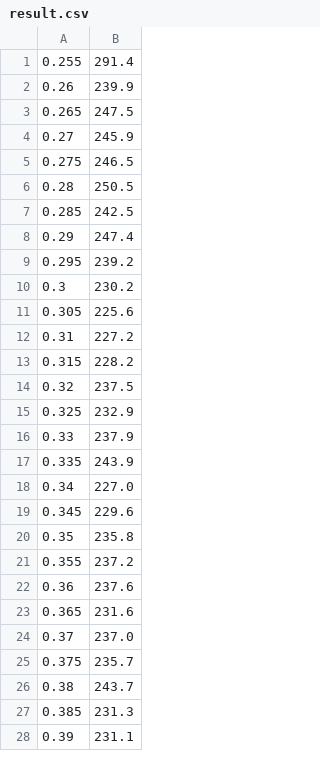
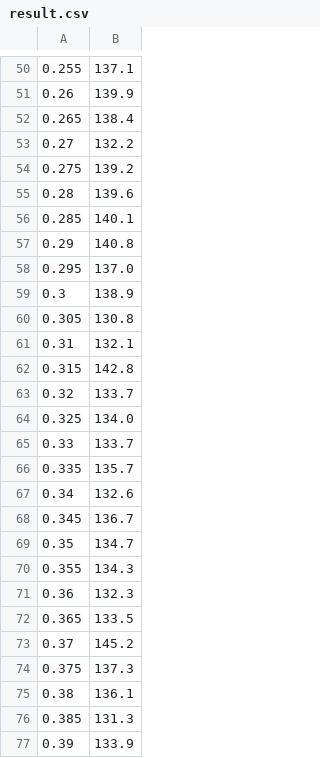
Before and after one commit to Shelleyaaa/INFO6205-Assignments, a CSV file: src/result.csv, drawn as a sheet; only a part is shown, gaps mark what is left out; the diff covers the shown part only.

```diff
--- a/src/result.csv
+++ b/src/result.csv
@@ -1,28 +50,28 @@
-0.255,291.4
-0.26,239.9
-0.265,247.5
-0.27,245.9
-0.275,246.5
-0.28,250.5
-0.285,242.5
-0.29,247.4
-0.295,239.2
-0.3,230.2
-0.305,225.6
-0.31,227.2
-0.315,228.2
-0.32,237.5
-0.325,232.9
-0.33,237.9
-0.335,243.9
-0.34,227.0
-0.345,229.6
-0.35,235.8
-0.355,237.2
-0.36,237.6
-0.365,231.6
-0.37,237.0
-0.375,235.7
-0.38,243.7
-0.385,231.3
-0.39,231.1
+0.255,137.1
+0.26,139.9
+0.265,138.4
+0.27,132.2
+0.275,139.2
+0.28,139.6
+0.285,140.1
+0.29,140.8
+0.295,137.0
+0.3,138.9
+0.305,130.8
+0.31,132.1
+0.315,142.8
+0.32,133.7
+0.325,134.0
+0.33,133.7
+0.335,135.7
+0.34,132.6
+0.345,136.7
+0.35,134.7
+0.355,134.3
+0.36,132.3
+0.365,133.5
+0.37,145.2
+0.375,137.3
+0.38,136.1
+0.385,131.3
+0.39,133.9
```
Also changed, not shown: 59 added rows and 22 edited cells elsewhere in this file, 3 other files.
